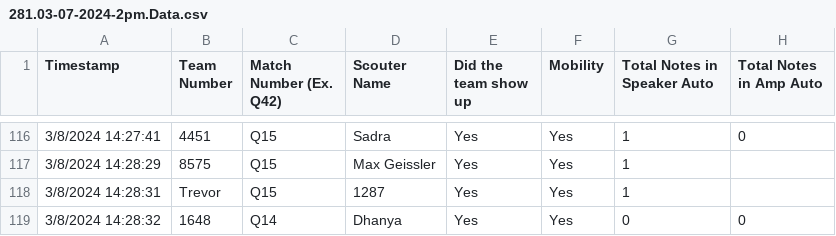
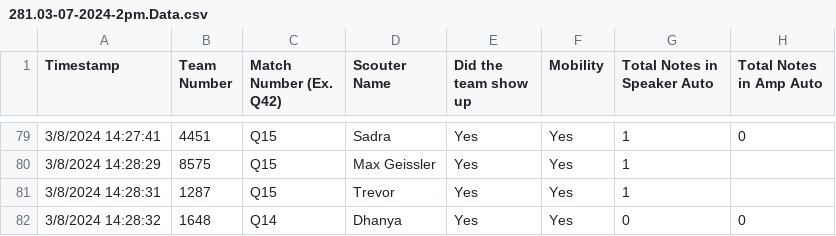
Before and after one commit to entech281/Data2024, a CSV file: 281.03-07-2024-2pm.Data.csv, drawn as a sheet; only a part is shown, gaps mark what is left out; addresses are those after the commit; the diff covers the shown part only; the diff names each change by its address in the sheet, - before the commit and + after, or states it on an @@ line.

Commit message:
fixed data

```diff
--- a/281.03-07-2024-2pm.Data.csv
+++ b/281.03-07-2024-2pm.Data.csv
-B81 (Team Number): Trevor
+B81 (Team Number): 1287
-D81 (Scouter Name): 1287
+D81 (Scouter Name): Trevor
```
Also changed, not shown: 37 removed rows elsewhere in this file, 2 other files.
